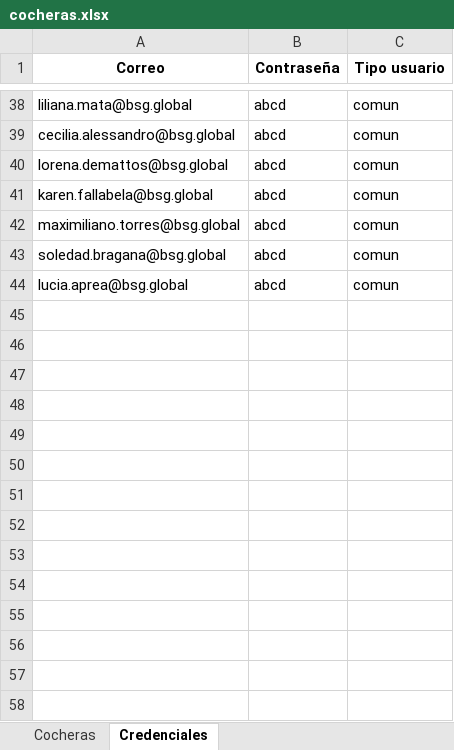
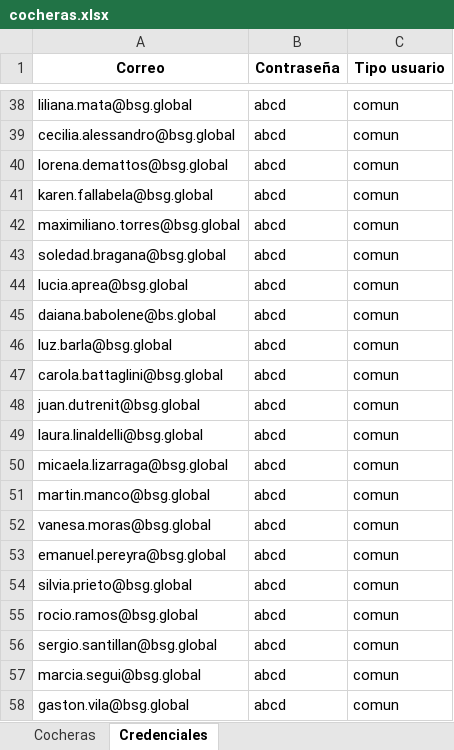
Before and after one commit to valeriapuissegur/App-cochera, an Excel workbook: cocheras.xlsx, sheet Credenciales, drawn as a sheet; only a part is shown, gaps mark what is left out; values as stored, in another font and other column widths than the file's, no borders; the diff names each change by its address in the sheet, - before the commit and + after, or states it on an @@ line.

Commit message:
Add files via upload

```diff
--- a/cocheras.xlsx (sheet Credenciales)
+++ b/cocheras.xlsx (sheet Credenciales)
+row 45: daiana.babolene@bs.global | abcd | comun
+row 46: luz.barla@bsg.global | abcd | comun
+row 47: carola.battaglini@bsg.global | abcd | comun
+row 48: juan.dutrenit@bsg.global | abcd | comun
+row 49: laura.linaldelli@bsg.global | abcd | comun
+row 50: micaela.lizarraga@bsg.global | abcd | comun
+row 51: martin.manco@bsg.global | abcd | comun
+row 52: vanesa.moras@bsg.global | abcd | comun
+row 53: emanuel.pereyra@bsg.global | abcd | comun
+row 54: silvia.prieto@bsg.global | abcd | comun
+row 55: rocio.ramos@bsg.global | abcd | comun
+row 56: sergio.santillan@bsg.global | abcd | comun
+row 57: marcia.segui@bsg.global | abcd | comun
+row 58: gaston.vila@bsg.global | abcd | comun
```
